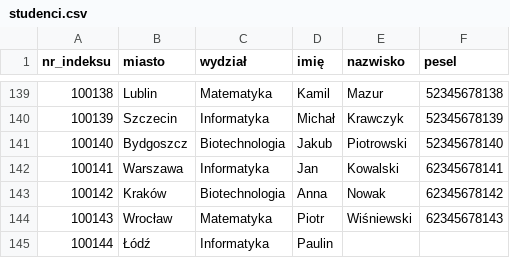
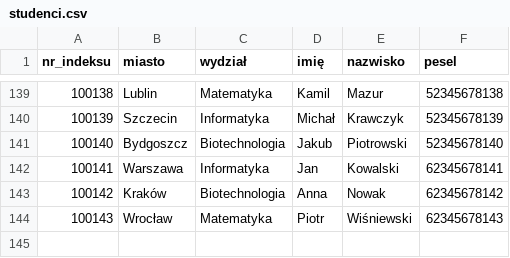
Before and after one commit to Krzysiek761/PyReport, a CSV file: test_data/studenci.csv, drawn as a sheet; only a part is shown, gaps mark what is left out.

```diff
--- a/test_data/studenci.csv
+++ b/test_data/studenci.csv
@@ -144,2 +144 @@ nr_indeksu,miasto,wydział,imię,nazwisko,pesel
 100143,Wrocław,Matematyka,Piotr,Wiśniewski,62345678143
-100144,Łódź,Informatyka,Paulin
```
Also changed, not shown: 1 other file.
